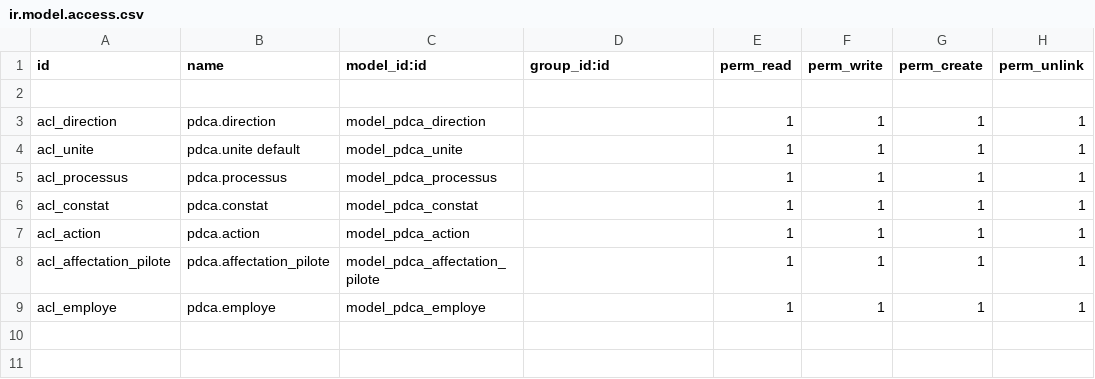
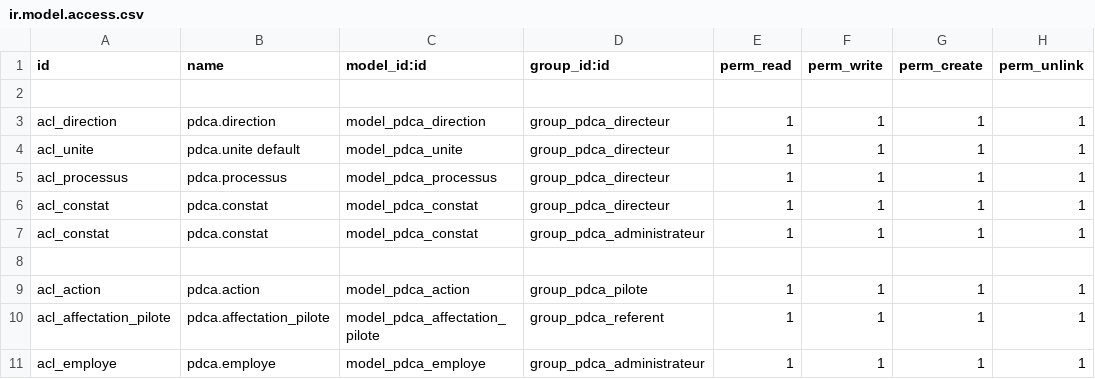
Before and after one commit to MaSSI89/new-pdca, a CSV file: security/ir.model.access.csv, drawn as a sheet.

```diff
--- a/security/ir.model.access.csv
+++ b/security/ir.model.access.csv
@@ -2,8 +2,10 @@ id,name,model_id:id,group_id:id,perm_read,perm_write,perm_create,perm_unlink
 
-acl_direction,pdca.direction,model_pdca_direction,,1,1,1,1
-acl_unite,pdca.unite default,model_pdca_unite,,1,1,1,1
-acl_processus,pdca.processus,model_pdca_processus,,1,1,1,1
-acl_constat,pdca.constat,model_pdca_constat,,1,1,1,1
-acl_action,pdca.action,model_pdca_action,,1,1,1,1
-acl_affectation_pilote,pdca.affectation_pilote,model_pdca_affectation_pilote,,1,1,1,1
-acl_employe,pdca.employe,model_pdca_employe,,1,1,1,1
+acl_direction,pdca.direction,model_pdca_direction,group_pdca_directeur,1,1,1,1
+acl_unite,pdca.unite default,model_pdca_unite,group_pdca_directeur,1,1,1,1
+acl_processus,pdca.processus,model_pdca_processus,group_pdca_directeur,1,1,1,1
+acl_constat,pdca.constat,model_pdca_constat,group_pdca_directeur,1,1,1,1
+acl_constat,pdca.constat,model_pdca_constat,group_pdca_administrateur,1,1,1,1
+
+acl_action,pdca.action,model_pdca_action,group_pdca_pilote,1,1,1,1
+acl_affectation_pilote,pdca.affectation_pilote,model_pdca_affectation_pilote,group_pdca_referent,1,1,1,1
+acl_employe,pdca.employe,model_pdca_employe,group_pdca_administrateur,1,1,1,1
```
Also changed, not shown: 14 other files.
